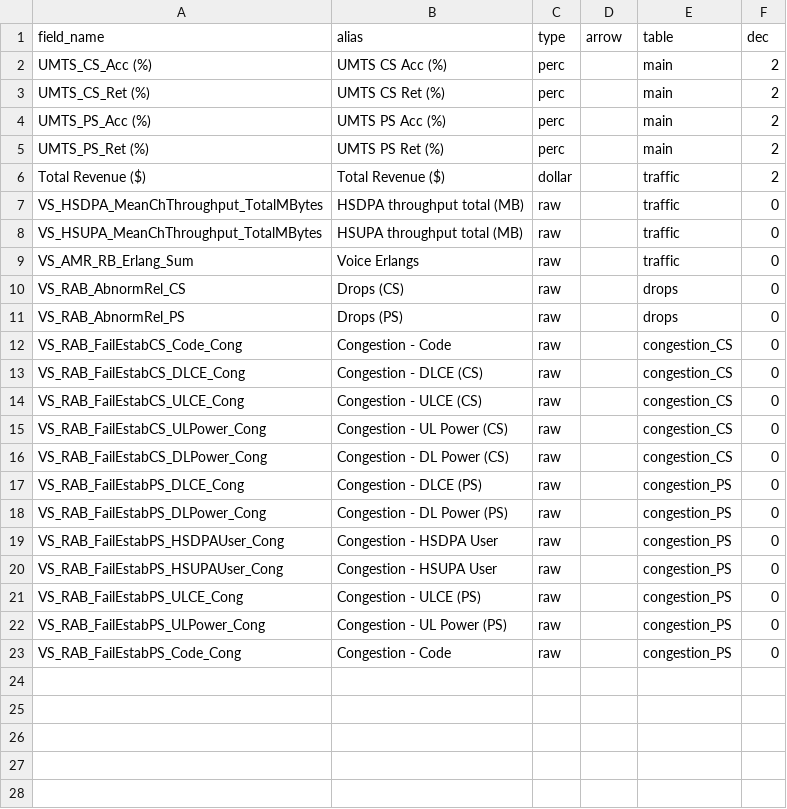
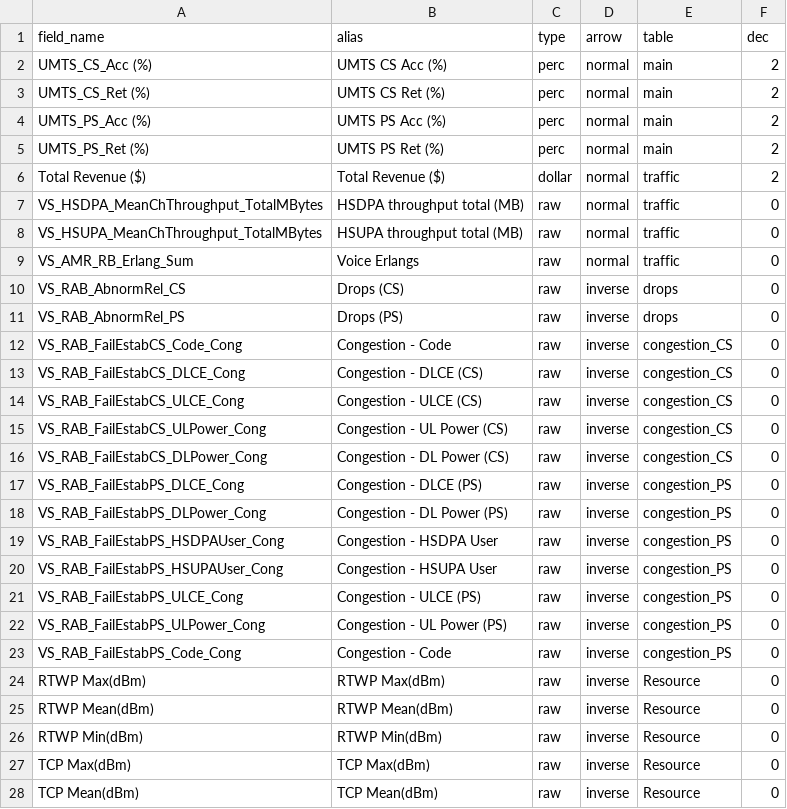
Before and after one commit to paddyurlich/2deg-Acceptance, a CSV file: data/Acceptance_Stats_3G_field_type.csv, drawn as a sheet; only a part is shown; the diff covers the shown part only.

Commit message:
added resource table

```diff
--- a/data/Acceptance_Stats_3G_field_type.csv
+++ b/data/Acceptance_Stats_3G_field_type.csv
@@ -1,23 +1,28 @@
 field_name,alias,type,arrow,table,dec
-UMTS_CS_Acc (%),UMTS CS Acc (%),perc,,main,2
-UMTS_CS_Ret (%),UMTS CS Ret (%),perc,,main,2
-UMTS_PS_Acc (%),UMTS PS Acc (%),perc,,main,2
-UMTS_PS_Ret (%),UMTS PS Ret (%),perc,,main,2
-Total Revenue ($),Total Revenue ($),dollar,,traffic,2
-VS_HSDPA_MeanChThroughput_TotalMBytes,HSDPA throughput total (MB),raw,,traffic,0
-VS_HSUPA_MeanChThroughput_TotalMBytes,HSUPA throughput total (MB),raw,,traffic,0
-VS_AMR_RB_Erlang_Sum,Voice Erlangs,raw,,traffic,0
-VS_RAB_AbnormRel_CS,Drops (CS),raw,,drops,0
-VS_RAB_AbnormRel_PS,Drops (PS),raw,,drops,0
-VS_RAB_FailEstabCS_Code_Cong,Congestion - Code,raw,,congestion_CS,0
-VS_RAB_FailEstabCS_DLCE_Cong,Congestion - DLCE (CS),raw,,congestion_CS,0
-VS_RAB_FailEstabCS_ULCE_Cong,Congestion - ULCE (CS),raw,,congestion_CS,0
-VS_RAB_FailEstabCS_ULPower_Cong,Congestion - UL Power (CS),raw,,congestion_CS,0
-VS_RAB_FailEstabCS_DLPower_Cong,Congestion - DL Power (CS),raw,,congestion_CS,0
-VS_RAB_FailEstabPS_DLCE_Cong,Congestion - DLCE (PS),raw,,congestion_PS,0
-VS_RAB_FailEstabPS_DLPower_Cong,Congestion - DL Power (PS),raw,,congestion_PS,0
-VS_RAB_FailEstabPS_HSDPAUser_Cong,Congestion - HSDPA User,raw,,congestion_PS,0
-VS_RAB_FailEstabPS_HSUPAUser_Cong,Congestion - HSUPA User,raw,,congestion_PS,0
-VS_RAB_FailEstabPS_ULCE_Cong,Congestion - ULCE (PS),raw,,congestion_PS,0
-VS_RAB_FailEstabPS_ULPower_Cong,Congestion - UL Power (PS),raw,,congestion_PS,0
-VS_RAB_FailEstabPS_Code_Cong,Congestion - Code,raw,,congestion_PS,0
+UMTS_CS_Acc (%),UMTS CS Acc (%),perc,normal,main,2
+UMTS_CS_Ret (%),UMTS CS Ret (%),perc,normal,main,2
+UMTS_PS_Acc (%),UMTS PS Acc (%),perc,normal,main,2
+UMTS_PS_Ret (%),UMTS PS Ret (%),perc,normal,main,2
+Total Revenue ($),Total Revenue ($),dollar,normal,traffic,2
+VS_HSDPA_MeanChThroughput_TotalMBytes,HSDPA throughput total (MB),raw,normal,traffic,0
+VS_HSUPA_MeanChThroughput_TotalMBytes,HSUPA throughput total (MB),raw,normal,traffic,0
+VS_AMR_RB_Erlang_Sum,Voice Erlangs,raw,normal,traffic,0
+VS_RAB_AbnormRel_CS,Drops (CS),raw,inverse,drops,0
+VS_RAB_AbnormRel_PS,Drops (PS),raw,inverse,drops,0
+VS_RAB_FailEstabCS_Code_Cong,Congestion - Code,raw,inverse,congestion_CS,0
+VS_RAB_FailEstabCS_DLCE_Cong,Congestion - DLCE (CS),raw,inverse,congestion_CS,0
+VS_RAB_FailEstabCS_ULCE_Cong,Congestion - ULCE (CS),raw,inverse,congestion_CS,0
+VS_RAB_FailEstabCS_ULPower_Cong,Congestion - UL Power (CS),raw,inverse,congestion_CS,0
+VS_RAB_FailEstabCS_DLPower_Cong,Congestion - DL Power (CS),raw,inverse,congestion_CS,0
+VS_RAB_FailEstabPS_DLCE_Cong,Congestion - DLCE (PS),raw,inverse,congestion_PS,0
+VS_RAB_FailEstabPS_DLPower_Cong,Congestion - DL Power (PS),raw,inverse,congestion_PS,0
+VS_RAB_FailEstabPS_HSDPAUser_Cong,Congestion - HSDPA User,raw,inverse,congestion_PS,0
+VS_RAB_FailEstabPS_HSUPAUser_Cong,Congestion - HSUPA User,raw,inverse,congestion_PS,0
+VS_RAB_FailEstabPS_ULCE_Cong,Congestion - ULCE (PS),raw,inverse,congestion_PS,0
+VS_RAB_FailEstabPS_ULPower_Cong,Congestion - UL Power (PS),raw,inverse,congestion_PS,0
+VS_RAB_FailEstabPS_Code_Cong,Congestion - Code,raw,inverse,congestion_PS,0
+RTWP Max(dBm),RTWP Max(dBm),raw,inverse,Resource,0
+RTWP Mean(dBm),RTWP Mean(dBm),raw,inverse,Resource,0
+RTWP Min(dBm),RTWP Min(dBm),raw,inverse,Resource,0
+TCP Max(dBm),TCP Max(dBm),raw,inverse,Resource,0
+TCP Mean(dBm),TCP Mean(dBm),raw,inverse,Resource,0
```
Also changed, not shown: 8 added rows elsewhere in this file, 4 other files.
